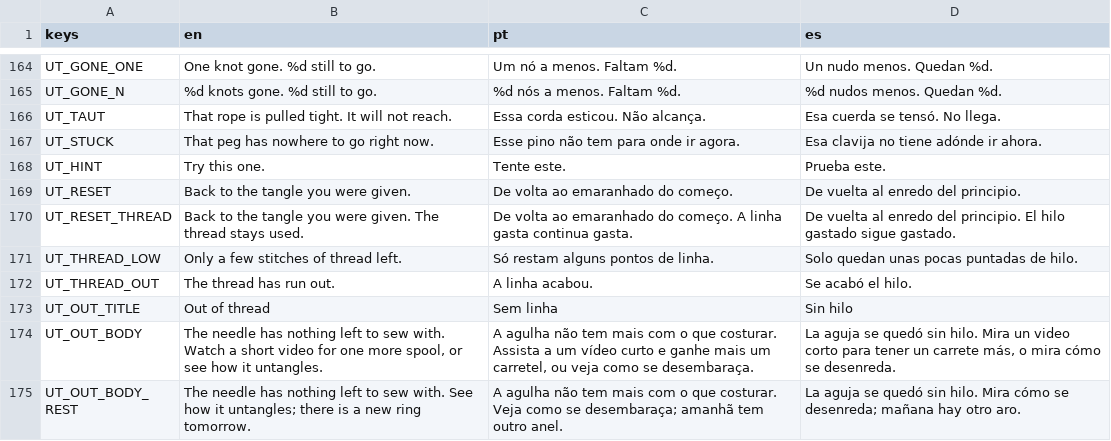
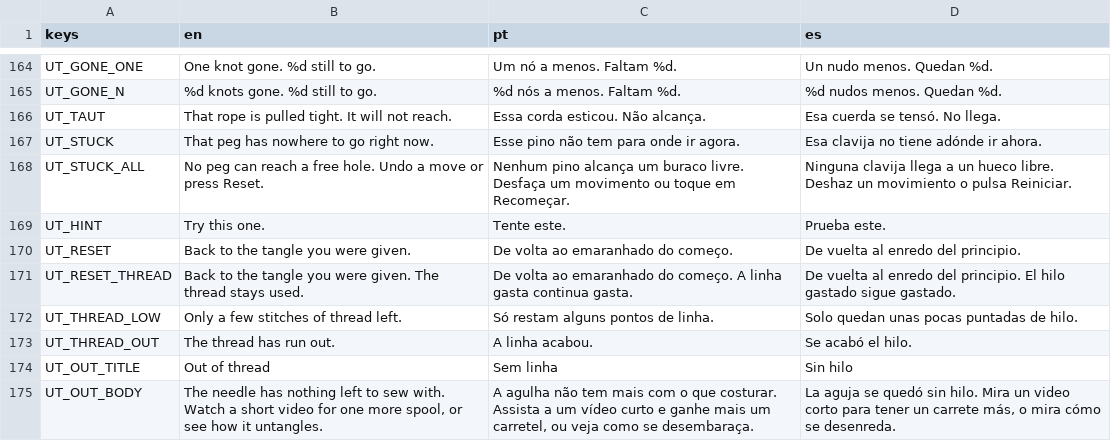
Before and after one commit to flavioriper/daily-games, a CSV file: locale/boards.csv, drawn as a sheet; only a part is shown, gaps mark what is left out; the shorter side is filled out with more unchanged rows; the diff names each change by its address in the sheet, - before the commit and + after, or states it on an @@ line.

Commit message:
feat(untangle): say so when no peg can reach a free hole (never seen in 120 random walks; a guard)

```diff
--- a/locale/boards.csv
+++ b/locale/boards.csv
+row 168: UT_STUCK_ALL | No peg can reach a free hole. Undo a move or press Reset. | Nenhum pino alcança um buraco livre. Desfaça um movimento ou toque em Recomeçar. | Ninguna clavija llega a un hueco libre. Deshaz un movimiento o pulsa Reiniciar.
```
Also changed, not shown: 2 other files.
